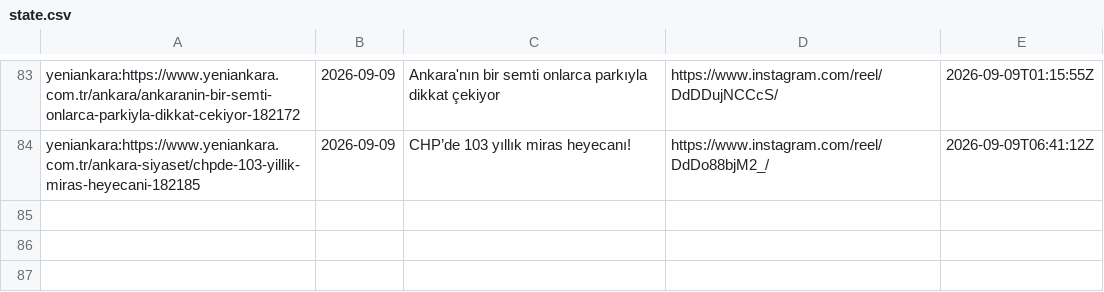
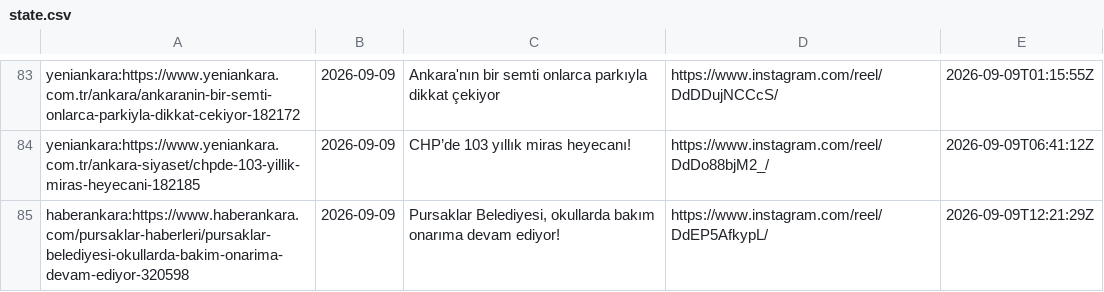
Before and after one commit to beachturk/6saniyedeankara-pipeline, a CSV file: projects/ankara/state.csv, drawn as a sheet; only a part is shown, gaps mark what is left out; the diff names each change by its address in the sheet, - before the commit and + after, or states it on an @@ line.

```diff
--- a/projects/ankara/state.csv
+++ b/projects/ankara/state.csv
+row 85: haberankara:https://www.haberankara.com/pursaklar-haberleri/pursaklar-belediyesi-okullarda-bakim-onarima-devam-ediyor-320598 | 2026-09-09 | Pursaklar Belediyesi, okullarda bakım onarıma devam ediyor! | https://www.instagram.com/reel/DdEP5AfkypL/ | 2026-09-09T12:21:29Z
```
